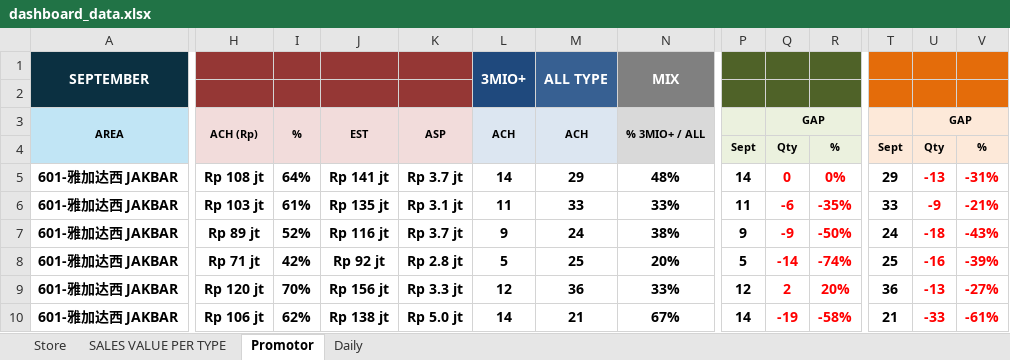
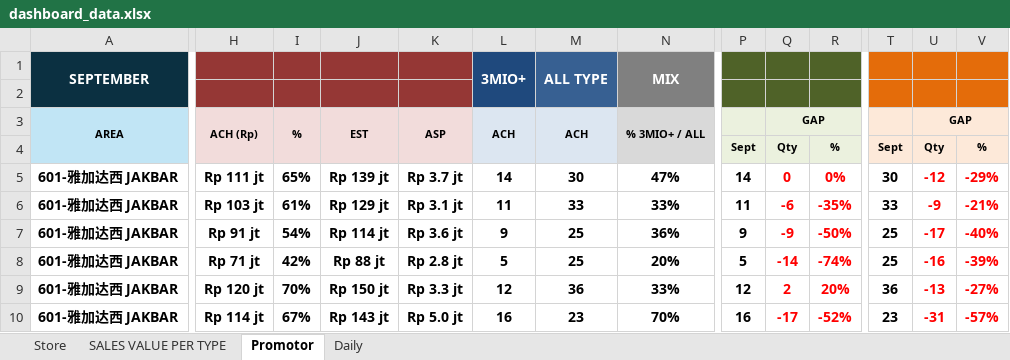
Before and after one commit to vivo-Store-bkj/Store-Performance-Dashboard, an Excel workbook: source/dashboard_data.xlsx, sheet Promotor, drawn as a sheet; only a part is shown, gaps mark what is left out; values as stored, in another font and other column widths than the file's, no borders; conditional formats not drawn; removed rows and columns are numbered as before the commit, all else as after; rows hold the shown columns only; the diff covers the shown part only; the diff names each change by its address in the sheet, - before the commit and + after, or states it on an @@ line.

```diff
--- a/source/dashboard_data.xlsx (sheet Promotor)
+++ b/source/dashboard_data.xlsx (sheet Promotor)
-row 2: (empty)
+row 2: (empty)
-H5 (ACH (Rp)): Rp 108 jt
+H5 (ACH (Rp)): Rp 111 jt
-I5 (%): 64%
+I5 (%): 65%
-J5 (EST): Rp 141 jt
+J5 (EST): Rp 139 jt
-M5 (ACH): 29
+M5 (ACH): 30
-N5 (% 3MIO+ / ALL): 48%
+N5 (% 3MIO+ / ALL): 47%
-T5: 29
+T5: 30
-U5 (GAP): -13
+U5 (GAP): -12
-V5: -31%
+V5: -29%
-J6 (EST): Rp 135 jt
+J6 (EST): Rp 129 jt
-H7 (ACH (Rp)): Rp 89 jt
+H7 (ACH (Rp)): Rp 91 jt
-I7 (%): 52%
+I7 (%): 54%
-J7 (EST): Rp 116 jt
+J7 (EST): Rp 114 jt
-K7 (ASP): Rp 3.7 jt
+K7 (ASP): Rp 3.6 jt
-M7 (ACH): 24
+M7 (ACH): 25
-N7 (% 3MIO+ / ALL): 38%
+N7 (% 3MIO+ / ALL): 36%
-T7: 24
+T7: 25
-U7 (GAP): -18
+U7 (GAP): -17
-V7: -43%
+V7: -40%
-J8 (EST): Rp 92 jt
+J8 (EST): Rp 88 jt
-J9 (EST): Rp 156 jt
+J9 (EST): Rp 150 jt
-H10 (ACH (Rp)): Rp 106 jt
+H10 (ACH (Rp)): Rp 114 jt
-I10 (%): 62%
+I10 (%): 67%
-J10 (EST): Rp 138 jt
+J10 (EST): Rp 143 jt
-L10 (ACH): 14
+L10 (ACH): 16
-M10 (ACH): 21
+M10 (ACH): 23
-N10 (% 3MIO+ / ALL): 67%
+N10 (% 3MIO+ / ALL): 70%
-P10: 14
+P10: 16
-Q10 (GAP): -19
+Q10 (GAP): -17
-R10: -58%
+R10: -52%
-T10: 21
+T10: 23
-U10 (GAP): -33
+U10 (GAP): -31
-V10: -61%
+V10: -57%
```
Also changed, not shown: 1 added row, 1 removed row and 481 edited cells elsewhere in this sheet, sheet Store, sheet SALES VALUE PER TYPE, sheet Daily.
